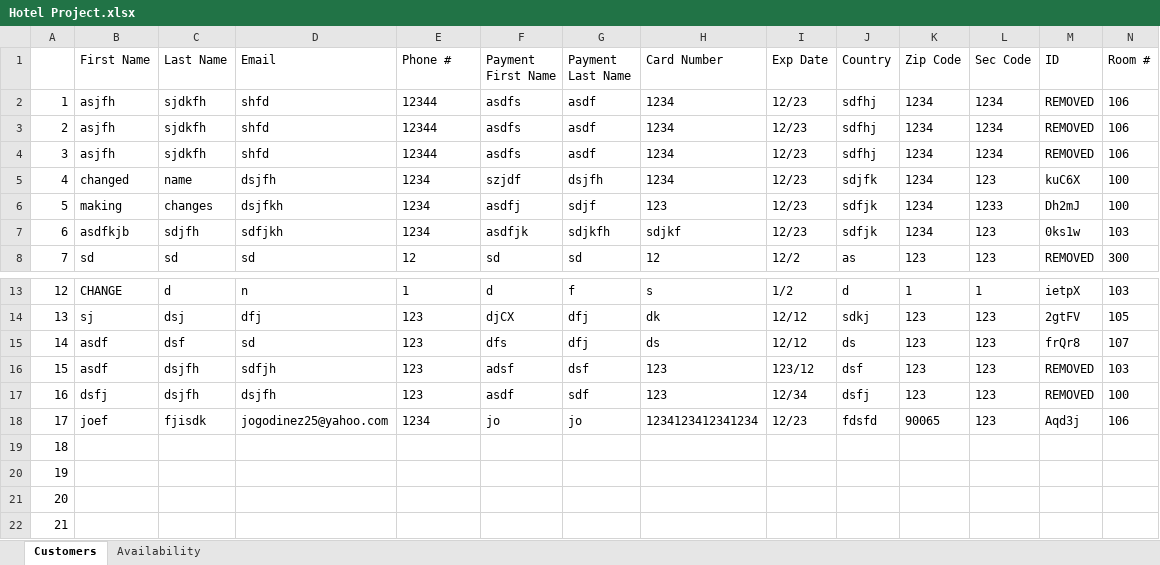
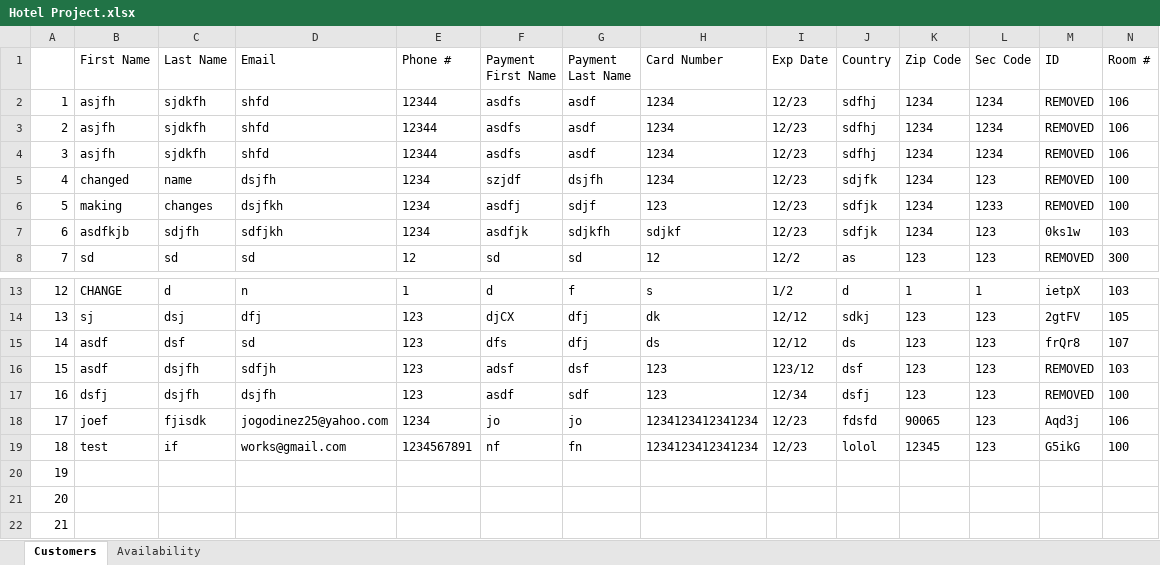
Before and after one commit to josegodinez25/Bit-by-Bit, an Excel workbook: HotelProject/Hotel Project.xlsx, sheet Customers, drawn as a sheet; only a part is shown, gaps mark what is left out; values as stored, in another font and other column widths than the file's, no borders; the diff covers the shown part only; the diff names each change by its address in the sheet, - before the commit and + after, or states it on an @@ line.

```diff
--- a/HotelProject/Hotel Project.xlsx (sheet Customers)
+++ b/HotelProject/Hotel Project.xlsx (sheet Customers)
-M5 (ID): kuC6X
+M5 (ID): REMOVED
-M6 (ID): Dh2mJ
+M6 (ID): REMOVED
-B19 (First Name): (empty)
+B19 (First Name): test
-C19 (Last Name): (empty)
+C19 (Last Name): if
-D19 (Email): (empty)
+D19 (Email): works@gmail.com
-E19 (Phone #): (empty)
+E19 (Phone #): 1234567891
-F19 (Payment First Name): (empty)
+F19 (Payment First Name): nf
-G19 (Payment Last Name): (empty)
+G19 (Payment Last Name): fn
-H19 (Card Number): (empty)
+H19 (Card Number): 1234123412341234
-I19 (Exp Date): (empty)
+I19 (Exp Date): 12/23
-J19 (Country): (empty)
+J19 (Country): lolol
-K19 (Zip Code): (empty)
+K19 (Zip Code): 12345
-L19 (Sec Code): (empty)
+L19 (Sec Code): 123
-M19 (ID): (empty)
+M19 (ID): G5ikG
-N19 (Room #): (empty)
+N19 (Room #): 100
```
Also changed, not shown: 4 edited cells elsewhere in this sheet, sheet Availability, 6 other files.
